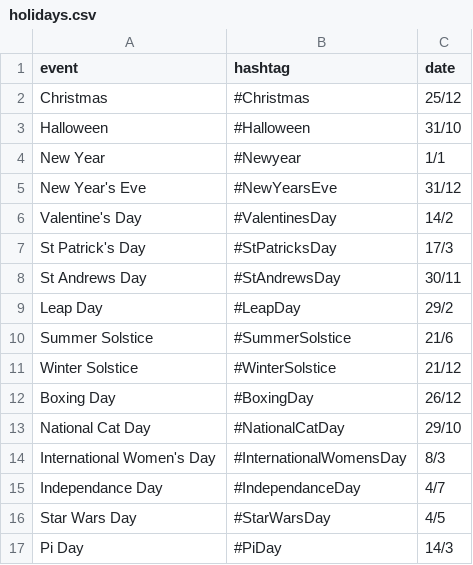
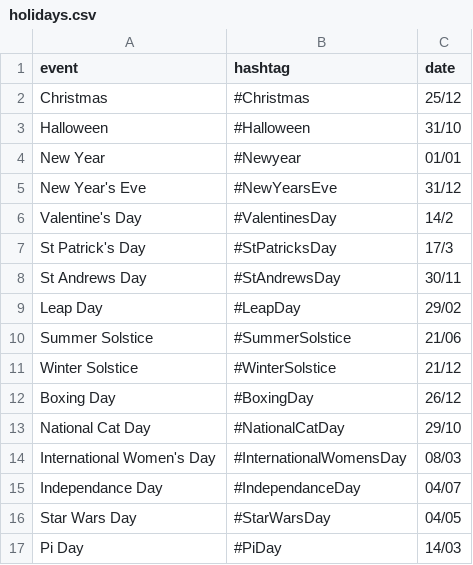
Before and after one commit to summer-small/cat-retweeter, a CSV file: data/holidays.csv, drawn as a sheet.

Commit message:
Removed pandas, just use normal file handling. Update dates in holidays.csv to use 01, 02, 03, instead of a single digit (today_str uses that format).

```diff
--- a/data/holidays.csv
+++ b/data/holidays.csv
@@ -3,3 +3,3 @@ Christmas,#Christmas,25/12
 Halloween,#Halloween,31/10
-New Year,#Newyear,1/1
+New Year,#Newyear,01/01
 New Year's Eve,#NewYearsEve,31/12
@@ -8,4 +8,4 @@ St Patrick's Day,#StPatricksDay,17/3
 St Andrews Day,#StAndrewsDay,30/11
-Leap Day,#LeapDay,29/2
-Summer Solstice,#SummerSolstice,21/6
+Leap Day,#LeapDay,29/02
+Summer Solstice,#SummerSolstice,21/06
 Winter Solstice,#WinterSolstice,21/12
@@ -13,5 +13,5 @@ Boxing Day,#BoxingDay,26/12
 National Cat Day,#NationalCatDay,29/10
-International Women's Day,#InternationalWomensDay,8/3
-Independance Day,#IndependanceDay,4/7
-Star Wars Day,#StarWarsDay,4/5
-Pi Day,#PiDay,14/3
+International Women's Day,#InternationalWomensDay,08/03
+Independance Day,#IndependanceDay,04/07
+Star Wars Day,#StarWarsDay,04/05
+Pi Day,#PiDay,14/03
```
Also changed, not shown: 3 other files.
